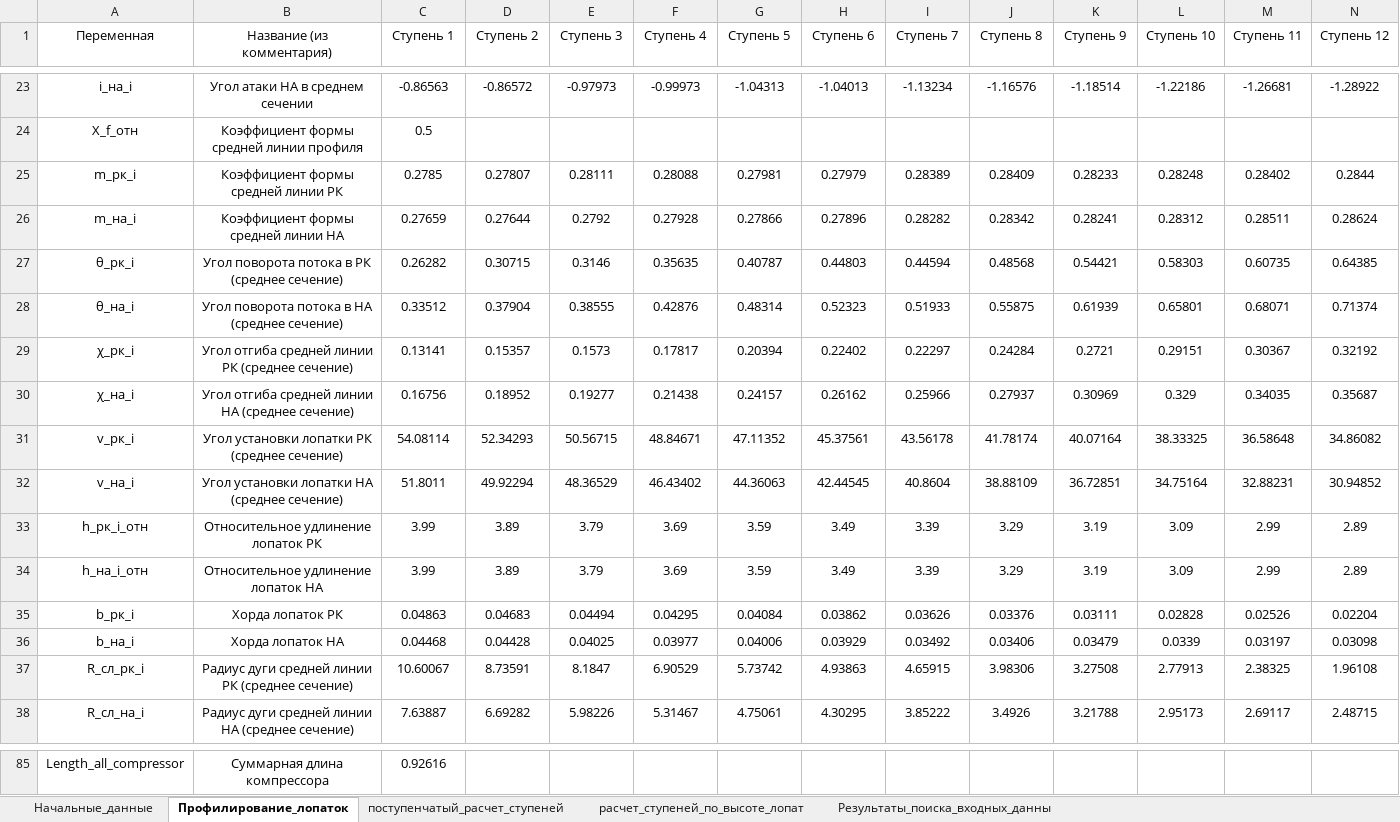
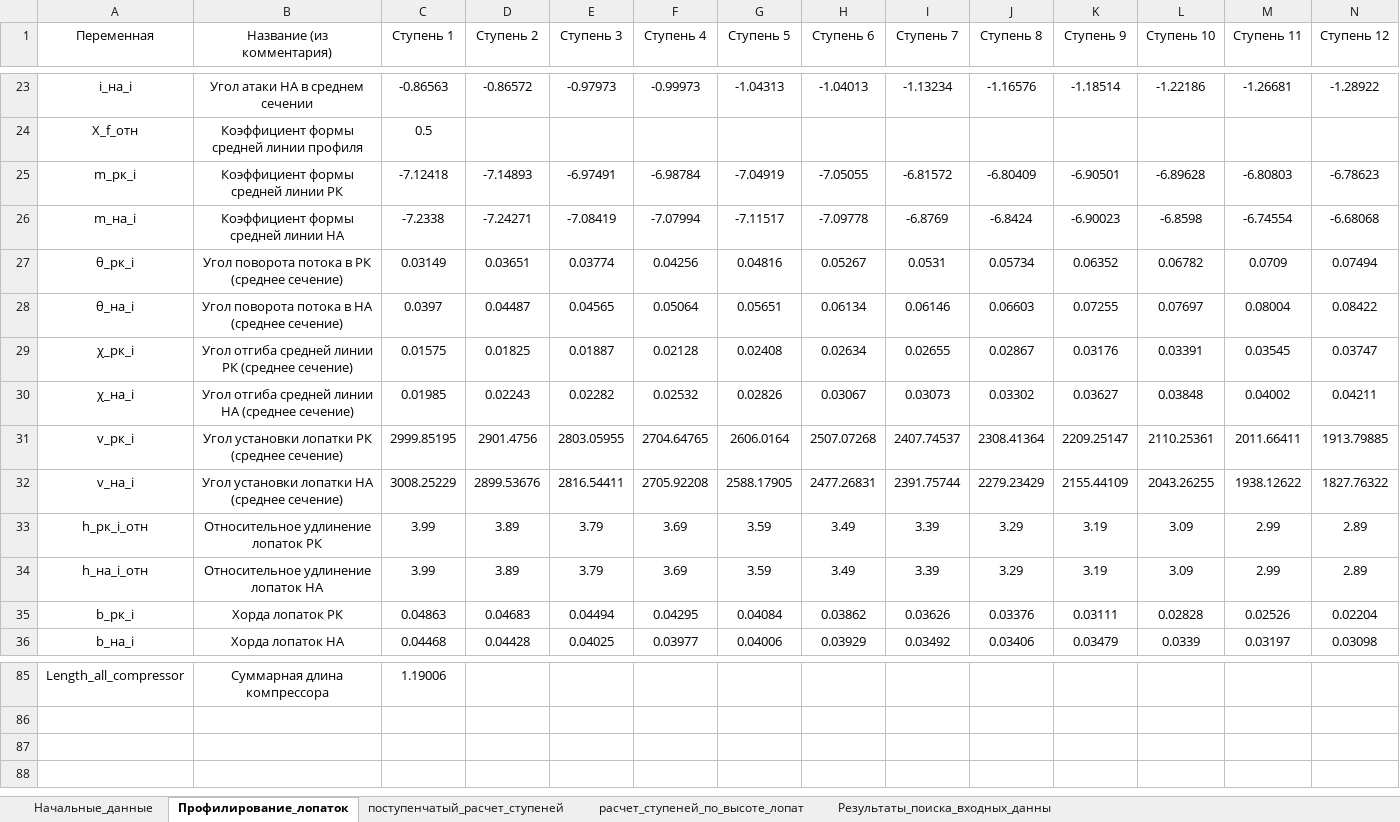
Before and after one commit to mikiway902/Compressor_Kurs, an Excel workbook: results/Итог_все_результаты.xlsx, sheet Профилирование_лопаток, drawn as a sheet; only a part is shown, gaps mark what is left out; values as stored, in another font and other column widths than the file's, no borders; removed rows and columns are numbered as before the commit, all else as after; rows hold the shown columns only; the diff covers the shown part only; the diff names each change by its address in the sheet, - before the commit and + after, or states it on an @@ line.

```diff
--- a/results/Итог_все_результаты.xlsx (sheet Профилирование_лопаток)
+++ b/results/Итог_все_результаты.xlsx (sheet Профилирование_лопаток)
-row 25: m_рк_i | Коэффициент формы средней линии РК | 0.2785 | 0.27807 | 0.28111 | 0.28088 | 0.27981 | 0.27979 | 0.28389 | 0.28409 | 0.28233 | 0.28248 | 0.28402 | 0.2844
-row 26: m_на_i | Коэффициент формы средней линии НА | 0.27659 | 0.27644 | 0.2792 | 0.27928 | 0.27866 | 0.27896 | 0.28282 | 0.28342 | 0.28241 | 0.28312 | 0.28511 | 0.28624
-row 27: θ_рк_i | Угол поворота потока в РК (среднее сечение) | 0.26282 | 0.30715 | 0.3146 | 0.35635 | 0.40787 | 0.44803 | 0.44594 | 0.48568 | 0.54421 | 0.58303 | 0.60735 | 0.64385
-row 28: θ_на_i | Угол поворота потока в НА (среднее сечение) | 0.33512 | 0.37904 | 0.38555 | 0.42876 | 0.48314 | 0.52323 | 0.51933 | 0.55875 | 0.61939 | 0.65801 | 0.68071 | 0.71374
-row 29: χ_рк_i | Угол отгиба средней линии РК (среднее сечение) | 0.13141 | 0.15357 | 0.1573 | 0.17817 | 0.20394 | 0.22402 | 0.22297 | 0.24284 | 0.2721 | 0.29151 | 0.30367 | 0.32192
-row 30: χ_на_i | Угол отгиба средней линии НА (среднее сечение) | 0.16756 | 0.18952 | 0.19277 | 0.21438 | 0.24157 | 0.26162 | 0.25966 | 0.27937 | 0.30969 | 0.329 | 0.34035 | 0.35687
-row 31: v_рк_i | Угол установки лопатки РК (среднее сечение) | 54.08114 | 52.34293 | 50.56715 | 48.84671 | 47.11352 | 45.37561 | 43.56178 | 41.78174 | 40.07164 | 38.33325 | 36.58648 | 34.86082
-row 32: v_на_i | Угол установки лопатки НА (среднее сечение) | 51.8011 | 49.92294 | 48.36529 | 46.43402 | 44.36063 | 42.44545 | 40.8604 | 38.88109 | 36.72851 | 34.75164 | 32.88231 | 30.94852
+row 25: m_рк_i | Коэффициент формы средней линии РК | -7.12418 | -7.14893 | -6.97491 | -6.98784 | -7.04919 | -7.05055 | -6.81572 | -6.80409 | -6.90501 | -6.89628 | -6.80803 | -6.78623
+row 26: m_на_i | Коэффициент формы средней линии НА | -7.2338 | -7.24271 | -7.08419 | -7.07994 | -7.11517 | -7.09778 | -6.8769 | -6.8424 | -6.90023 | -6.8598 | -6.74554 | -6.68068
+row 27: θ_рк_i | Угол поворота потока в РК (среднее сечение) | 0.03149 | 0.03651 | 0.03774 | 0.04256 | 0.04816 | 0.05267 | 0.0531 | 0.05734 | 0.06352 | 0.06782 | 0.0709 | 0.07494
+row 28: θ_на_i | Угол поворота потока в НА (среднее сечение) | 0.0397 | 0.04487 | 0.04565 | 0.05064 | 0.05651 | 0.06134 | 0.06146 | 0.06603 | 0.07255 | 0.07697 | 0.08004 | 0.08422
+row 29: χ_рк_i | Угол отгиба средней линии РК (среднее сечение) | 0.01575 | 0.01825 | 0.01887 | 0.02128 | 0.02408 | 0.02634 | 0.02655 | 0.02867 | 0.03176 | 0.03391 | 0.03545 | 0.03747
+row 30: χ_на_i | Угол отгиба средней линии НА (среднее сечение) | 0.01985 | 0.02243 | 0.02282 | 0.02532 | 0.02826 | 0.03067 | 0.03073 | 0.03302 | 0.03627 | 0.03848 | 0.04002 | 0.04211
+row 31: v_рк_i | Угол установки лопатки РК (среднее сечение) | 2999.85195 | 2901.4756 | 2803.05955 | 2704.64765 | 2606.0164 | 2507.07268 | 2407.74537 | 2308.41364 | 2209.25147 | 2110.25361 | 2011.66411 | 1913.79885
+row 32: v_на_i | Угол установки лопатки НА (среднее сечение) | 3008.25229 | 2899.53676 | 2816.54411 | 2705.92208 | 2588.17905 | 2477.26831 | 2391.75744 | 2279.23429 | 2155.44109 | 2043.26255 | 1938.12622 | 1827.76322
-row 37: R_сл_рк_i | Радиус дуги средней линии РК (среднее сечение) | 10.60067 | 8.73591 | 8.1847 | 6.90529 | 5.73742 | 4.93863 | 4.65915 | 3.98306 | 3.27508 | 2.77913 | 2.38325 | 1.96108
-row 38: R_сл_на_i | Радиус дуги средней линии НА (среднее сечение) | 7.63887 | 6.69282 | 5.98226 | 5.31467 | 4.75061 | 4.30295 | 3.85222 | 3.4926 | 3.21788 | 2.95173 | 2.69117 | 2.48715
-C85 (Ступень 1): 0.92616
+C85 (Ступень 1): 1.19006
```
Also changed, not shown: 20 added rows and 18 removed rows elsewhere in this sheet, sheet расчет_ступеней_по_высоте_лопат, charts or pictures, results/Поступенчатый_расчет_ступеней.xlsx, results/Профилирование_лопаток.xlsx, 14 other files.
